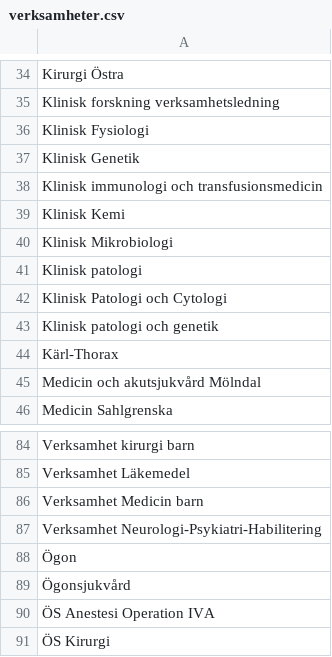
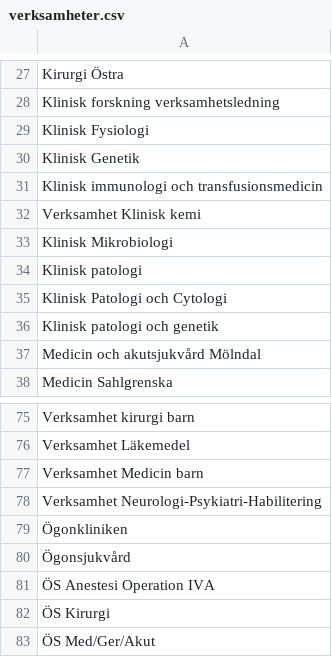
Before and after one commit to lucasros98/nlp_healthcare, a CSV file: data_public/verksamheter.csv, drawn as a sheet; only a part is shown, gaps mark what is left out; the shorter side is filled out with more unchanged rows; the diff covers the shown part only.

```diff
--- a/data_public/verksamheter.csv
+++ b/data_public/verksamheter.csv
@@ -38,3 +31,3 @@ Klinisk Genetik
 Klinisk immunologi och transfusionsmedicin
-Klinisk Kemi
+Verksamhet Klinisk kemi
 Klinisk Mikrobiologi
@@ -43,3 +36,2 @@ Klinisk Patologi och Cytologi
 Klinisk patologi och genetik
-Kärl-Thorax
 Medicin och akutsjukvård Mölndal
@@ -87,3 +78,3 @@ Verksamhet Medicin barn
 Verksamhet Neurologi-Psykiatri-Habilitering
-Ögon
+Ögonkliniken
 Ögonsjukvård
```
Also changed, not shown: 1 added row, 9 removed rows and 23 edited cells elsewhere in this file.
